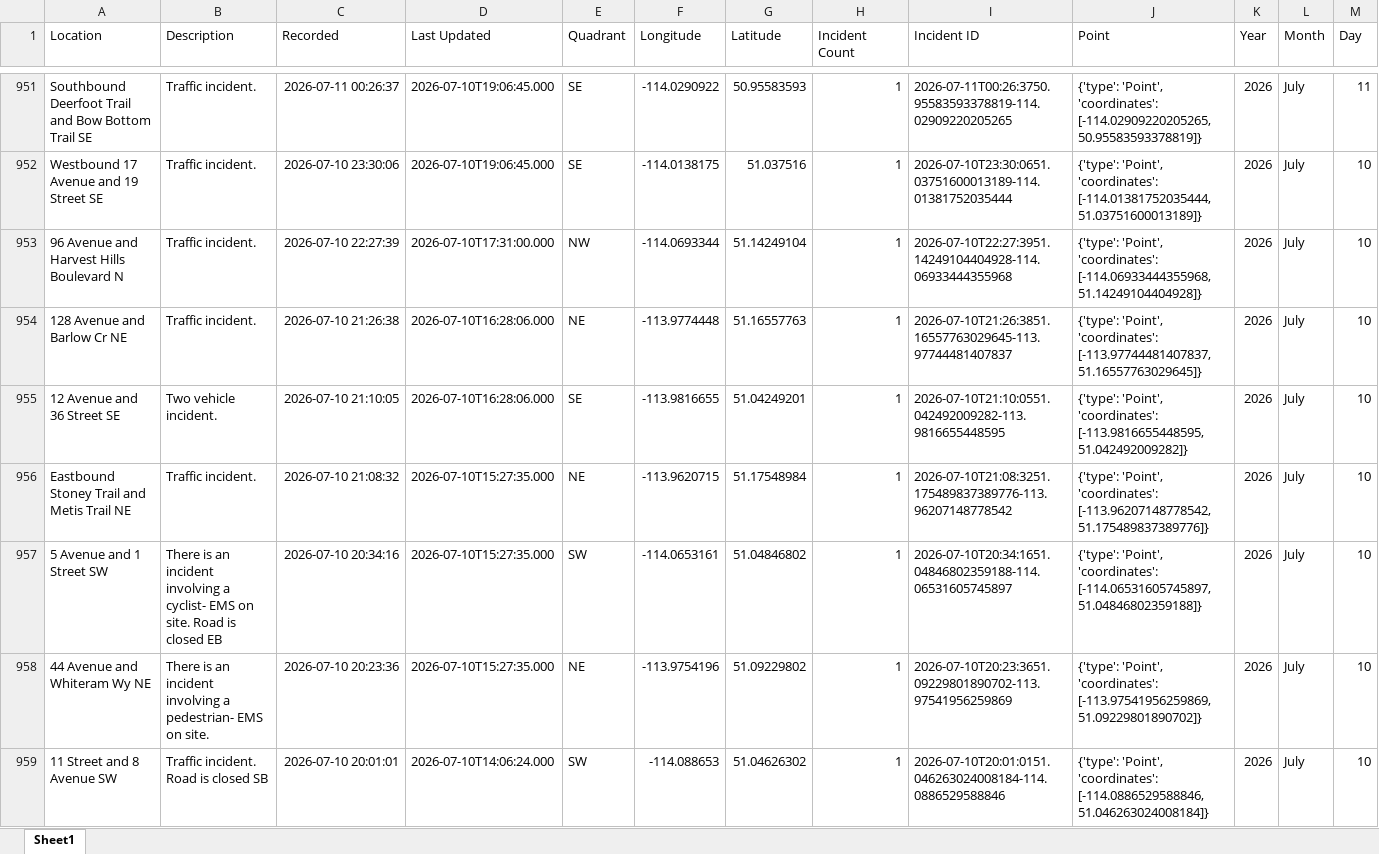
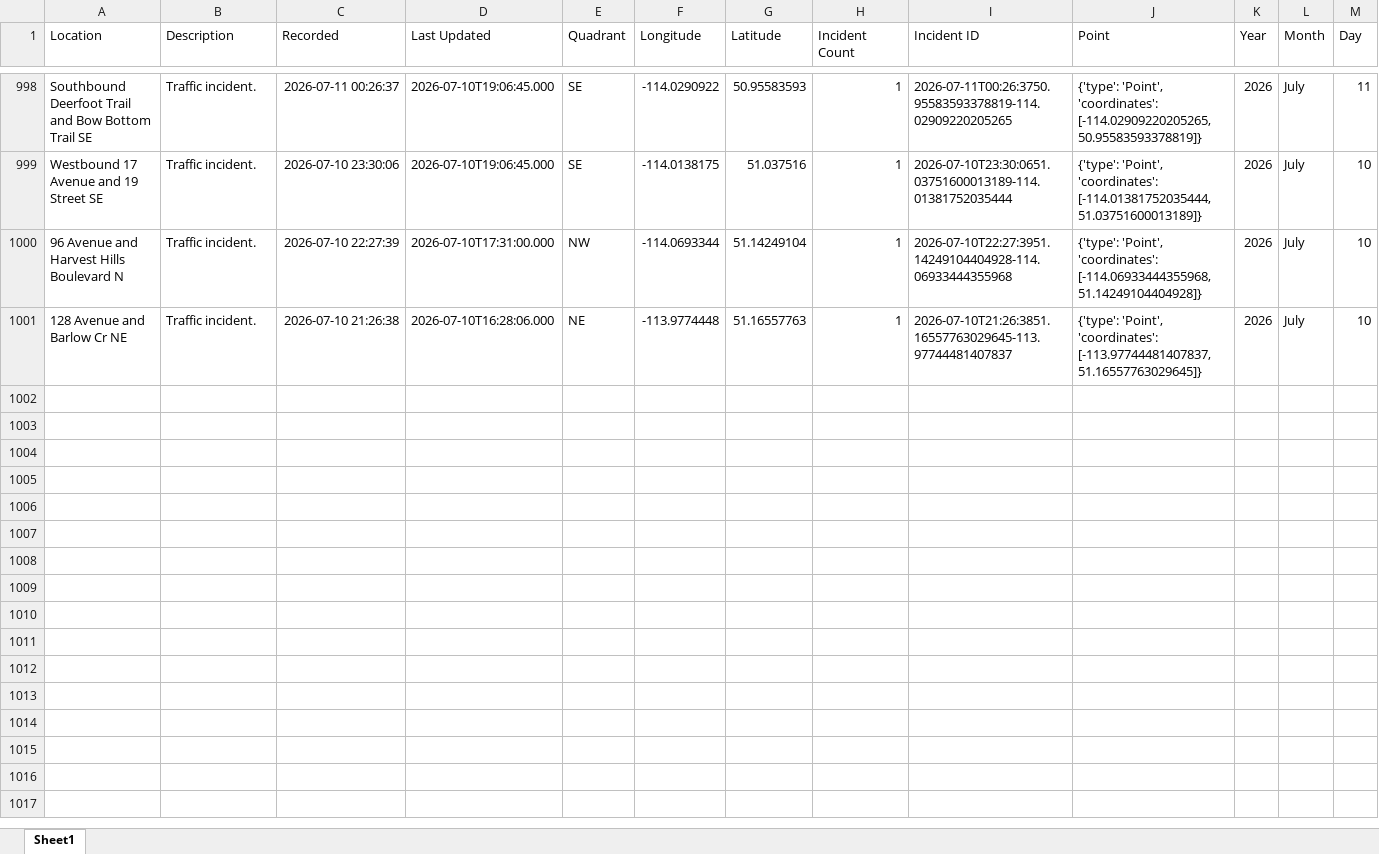
Before and after one commit to maheenraza03/Data-Engineering-Project-Calgary-Traffic-Incidents, an Excel workbook: calgary_traffic_incidents.xlsx, sheet Sheet1, drawn as a sheet; only a part is shown, gaps mark what is left out; values as stored, in another font and other column widths than the file's, no borders; removed rows and columns are numbered as before the commit, all else as after; the diff covers the shown part only; the diff names each change by its address in the sheet, - before the commit and + after, or states it on an @@ line.

```diff
--- a/calgary_traffic_incidents.xlsx (sheet Sheet1)
+++ b/calgary_traffic_incidents.xlsx (sheet Sheet1)
-row 955: 12 Avenue and 36 Street SE | Two vehicle incident. | 2026-07-10 21:10:05 | 2026-07-10T16:28:06.000 | SE | -113.9816655 | 51.04249201 | 1 | 2026-07-10T21:10:0551.042492009282-113.9816655448595 | {'type': 'Point', 'coordinates': [-113.9816655448595, 51.042492009282]} | 2026 | July | 10
-row 956: Eastbound Stoney Trail and Metis Trail NE | Traffic incident. | 2026-07-10 21:08:32 | 2026-07-10T15:27:35.000 | NE | -113.9620715 | 51.17548984 | 1 | 2026-07-10T21:08:3251.175489837389776-113.96207148778542 | {'type': 'Point', 'coordinates': [-113.96207148778542, 51.175489837389776]} | 2026 | July | 10
-row 957: 5 Avenue and 1 Street SW | There is an incident involving a cyclist- EMS on site. Road is closed EB | 2026-07-10 20:34:16 | 2026-07-10T15:27:35.000 | SW | -114.0653161 | 51.04846802 | 1 | 2026-07-10T20:34:1651.04846802359188-114.06531605745897 | {'type': 'Point', 'coordinates': [-114.06531605745897, 51.04846802359188]} | 2026 | July | 10
-row 958: 44 Avenue and Whiteram Wy NE | There is an incident involving a pedestrian- EMS on site. | 2026-07-10 20:23:36 | 2026-07-10T15:27:35.000 | NE | -113.9754196 | 51.09229802 | 1 | 2026-07-10T20:23:3651.09229801890702-113.97541956259869 | {'type': 'Point', 'coordinates': [-113.97541956259869, 51.09229801890702]} | 2026 | July | 10
-row 959: 11 Street and 8 Avenue SW | Traffic incident. Road is closed SB | 2026-07-10 20:01:01 | 2026-07-10T14:06:24.000 | SW | -114.088653 | 51.04626302 | 1 | 2026-07-10T20:01:0151.046263024008184-114.0886529588846 | {'type': 'Point', 'coordinates': [-114.0886529588846, 51.046263024008184]} | 2026 | July | 10
```
Also changed, not shown: 47 added rows, 42 removed rows, 11 moved rows and 1 edited cell elsewhere in this sheet, 1 other file.
